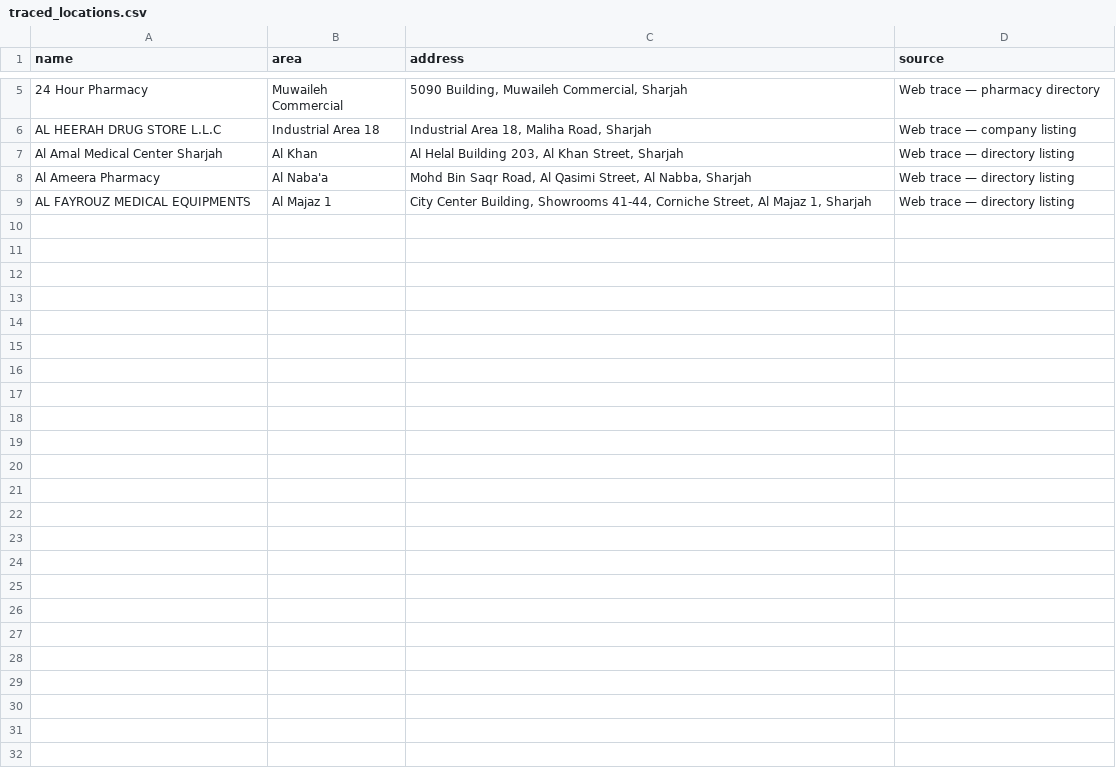
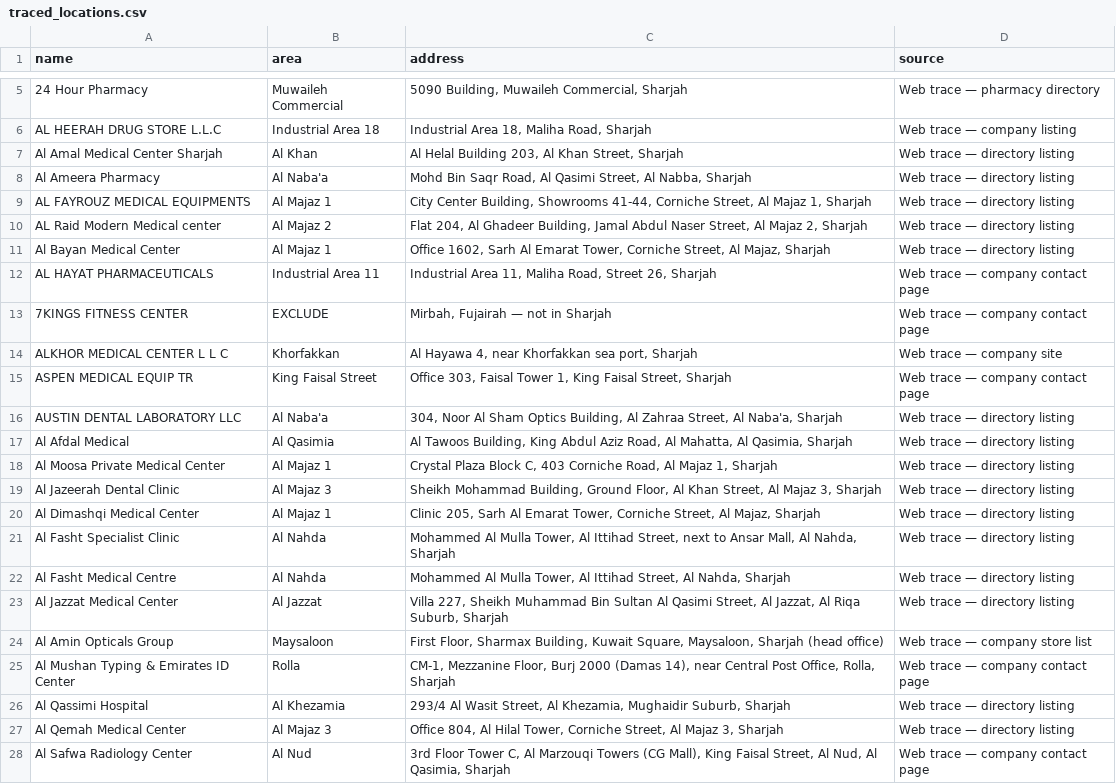
Before and after one commit to Ahmed-Alnoor/Kashkawan-, a CSV file: tools/sharjah-heatmap/pipeline/traced_locations.csv, drawn as a sheet; only a part is shown, gaps mark what is left out; the diff covers the shown part only.

```diff
--- a/tools/sharjah-heatmap/pipeline/traced_locations.csv
+++ b/tools/sharjah-heatmap/pipeline/traced_locations.csv
@@ -9 +9,20 @@ Al Ameera Pharmacy,Al Naba'a,"Mohd Bin Saqr Road, Al Qasimi Street, Al Nabba, Sh
 AL FAYROUZ MEDICAL EQUIPMENTS,Al Majaz 1,"City Center Building, Showrooms 41-44, Corniche Street, Al Majaz 1, Sharjah",Web trace — directory listing
+AL Raid Modern Medical center,Al Majaz 2,"Flat 204, Al Ghadeer Building, Jamal Abdul Naser Street, Al Majaz 2, Sharjah",Web trace — directory listing
+Al Bayan Medical Center,Al Majaz 1,"Office 1602, Sarh Al Emarat Tower, Corniche Street, Al Majaz, Sharjah",Web trace — directory listing
+AL HAYAT PHARMACEUTICALS,Industrial Area 11,"Industrial Area 11, Maliha Road, Street 26, Sharjah",Web trace — company contact page
+7KINGS FITNESS CENTER,EXCLUDE,"Mirbah, Fujairah — not in Sharjah",Web trace — company contact page
+ALKHOR MEDICAL CENTER L L C,Khorfakkan,"Al Hayawa 4, near Khorfakkan sea port, Sharjah",Web trace — company site
+ASPEN MEDICAL EQUIP TR,King Faisal Street,"Office 303, Faisal Tower 1, King Faisal Street, Sharjah",Web trace — company contact page
+AUSTIN DENTAL LABORATORY LLC,Al Naba'a,"304, Noor Al Sham Optics Building, Al Zahraa Street, Al Naba'a, Sharjah",Web trace — directory listing
+Al Afdal Medical,Al Qasimia,"Al Tawoos Building, King Abdul Aziz Road, Al Mahatta, Al Qasimia, Sharjah",Web trace — directory listing
+Al Moosa Private Medical Center,Al Majaz 1,"Crystal Plaza Block C, 403 Corniche Road, Al Majaz 1, Sharjah",Web trace — directory listing
+Al Jazeerah Dental Clinic,Al Majaz 3,"Sheikh Mohammad Building, Ground Floor, Al Khan Street, Al Majaz 3, Sharjah",Web trace — directory listing
+Al Dimashqi Medical Center,Al Majaz 1,"Clinic 205, Sarh Al Emarat Tower, Corniche Street, Al Majaz, Sharjah",Web trace — directory listing
+Al Fasht Specialist Clinic,Al Nahda,"Mohammed Al Mulla Tower, Al Ittihad Street, next to Ansar Mall, Al Nahda, Sharjah",Web trace — directory listing
+Al Fasht Medical Centre,Al Nahda,"Mohammed Al Mulla Tower, Al Ittihad Street, Al Nahda, Sharjah",Web trace — directory listing
+Al Jazzat Medical Center,Al Jazzat,"Villa 227, Sheikh Muhammad Bin Sultan Al Qasimi Street, Al Jazzat, Al Riqa Suburb, Sharjah",Web trace — directory listing
+Al Amin Opticals Group,Maysaloon,"First Floor, Sharmax Building, Kuwait Square, Maysaloon, Sharjah (head office)",Web trace — company store list
+Al Mushan Typing & Emirates ID Center,Rolla,"CM-1, Mezzanine Floor, Burj 2000 (Damas 14), near Central Post Office, Rolla, Sharjah",Web trace — company contact page
+Al Qassimi Hospital,Al Khezamia,"293/4 Al Wasit Street, Al Khezamia, Mughaidir Suburb, Sharjah",Web trace — directory listing
+Al Qemah Medical Center,Al Majaz 3,"Office 804, Al Hilal Tower, Corniche Street, Al Majaz 3, Sharjah",Web trace — directory listing
+Al Safwa Radiology Center,Al Nud,"3rd Floor Tower C, Al Marzouqi Towers (CG Mall), King Faisal Street, Al Nud, Al Qasimia, Sharjah",Web trace — company contact page
```
Also changed, not shown: 13 added rows elsewhere in this file, 4 other files.
